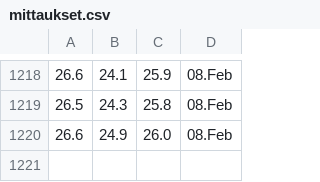
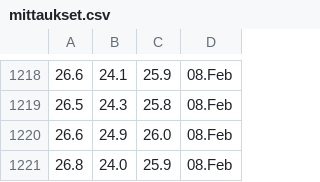
Before and after one commit to Jumppi5/IoT-mittari2, a CSV file: mittaukset.csv, drawn as a sheet; only a part is shown, gaps mark what is left out; the diff names each change by its address in the sheet, - before the commit and + after, or states it on an @@ line.

```diff
--- a/mittaukset.csv
+++ b/mittaukset.csv
+row 1221: 26.8 | 24.0 | 25.9 | 08.Feb
```
Also changed, not shown: 1 other file.
